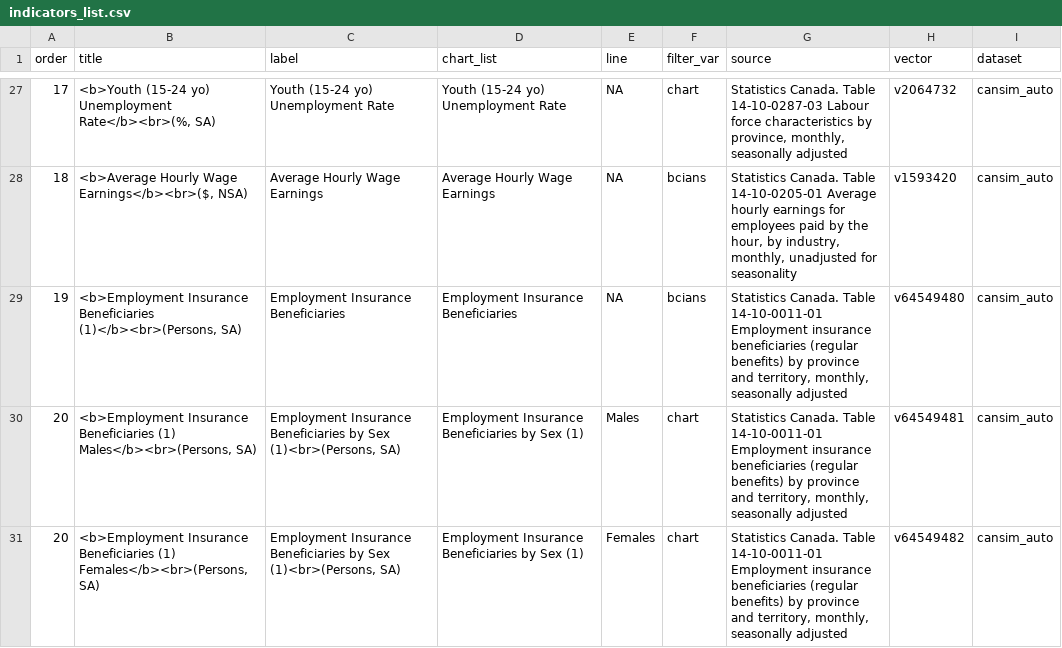
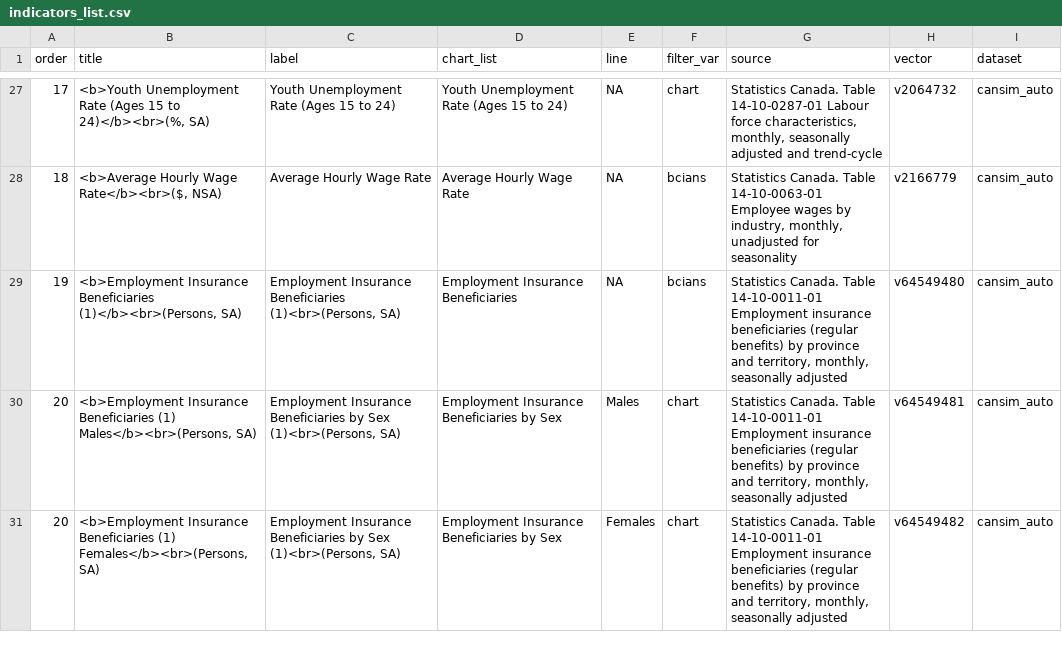
Before and after one commit to bcgov/economic_recovery_indicators, a CSV file: app/indicators_list.csv, drawn as a sheet; only a part is shown, gaps mark what is left out; the diff covers the shown part only.

```diff
--- a/app/indicators_list.csv
+++ b/app/indicators_list.csv
@@ -27,5 +27,5 @@ order,title,label,chart_list,line,filter_var,source,vector,dataset
-17,"<b>Youth (15-24 yo) Unemployment Rate</b><br>(%, SA)",Youth (15-24 yo) Unemployment Rate,Youth (15-24 yo) Unemployment Rate,NA,chart,"Statistics Canada. Table 14-10-0287-03  Labour force characteristics by province, monthly, seasonally adjusted",v2064732,cansim_auto
-18,"<b>Average Hourly Wage Earnings</b><br>($, NSA)",Average Hourly Wage Earnings,Average Hourly Wage Earnings,NA,bcians,"Statistics Canada. Table 14-10-0205-01  Average hourly earnings for employees paid by the hour, by industry, monthly, unadjusted for seasonality",v1593420,cansim_auto
-19,"<b>Employment Insurance Beneficiaries (1)</b><br>(Persons, SA)",Employment Insurance Beneficiaries,Employment Insurance Beneficiaries,NA,bcians,"Statistics Canada. Table 14-10-0011-01  Employment insurance beneficiaries (regular benefits) by province and territory, monthly, seasonally adjusted",v64549480,cansim_auto
-20,"<b>Employment Insurance Beneficiaries (1) Males</b><br>(Persons, SA)","Employment Insurance Beneficiaries by Sex (1)<br>(Persons, SA)",Employment Insurance Beneficiaries by Sex (1),Males,chart,"Statistics Canada. Table 14-10-0011-01  Employment insurance beneficiaries (regular benefits) by province and territory, monthly, seasonally adjusted",v64549481,cansim_auto
-20,"<b>Employment Insurance Beneficiaries (1) Females</b><br>(Persons, SA)","Employment Insurance Beneficiaries by Sex (1)<br>(Persons, SA)",Employment Insurance Beneficiaries by Sex (1),Females,chart,"Statistics Canada. Table 14-10-0011-01  Employment insurance beneficiaries (regular benefits) by province and territory, monthly, seasonally adjusted",v64549482,cansim_auto
+17,"<b>Youth Unemployment Rate (Ages 15 to 24)</b><br>(%, SA)",Youth Unemployment Rate (Ages 15 to 24),Youth Unemployment Rate (Ages 15 to 24),NA,chart,"Statistics Canada. Table 14-10-0287-01 Labour force characteristics, monthly, seasonally adjusted and trend-cycle",v2064732,cansim_auto
+18,"<b>Average Hourly Wage Rate</b><br>($, NSA)",Average Hourly Wage Rate,Average Hourly Wage Rate,NA,bcians,"Statistics Canada. Table 14-10-0063-01 Employee wages by industry, monthly, unadjusted for seasonality",v2166779,cansim_auto
+19,"<b>Employment Insurance Beneficiaries (1)</b><br>(Persons, SA)","Employment Insurance Beneficiaries (1)<br>(Persons, SA)",Employment Insurance Beneficiaries,NA,bcians,"Statistics Canada. Table 14-10-0011-01 Employment insurance beneficiaries (regular benefits) by province and territory, monthly, seasonally adjusted",v64549480,cansim_auto
+20,"<b>Employment Insurance Beneficiaries (1) Males</b><br>(Persons, SA)","Employment Insurance Beneficiaries by Sex (1)<br>(Persons, SA)",Employment Insurance Beneficiaries by Sex,Males,chart,"Statistics Canada. Table 14-10-0011-01 Employment insurance beneficiaries (regular benefits) by province and territory, monthly, seasonally adjusted",v64549481,cansim_auto
+20,"<b>Employment Insurance Beneficiaries (1) Females</b><br>(Persons, SA)","Employment Insurance Beneficiaries by Sex (1)<br>(Persons, SA)",Employment Insurance Beneficiaries by Sex,Females,chart,"Statistics Canada. Table 14-10-0011-01 Employment insurance beneficiaries (regular benefits) by province and territory, monthly, seasonally adjusted",v64549482,cansim_auto
```
Also changed, not shown: 57 edited cells elsewhere in this file, 1 other file.
